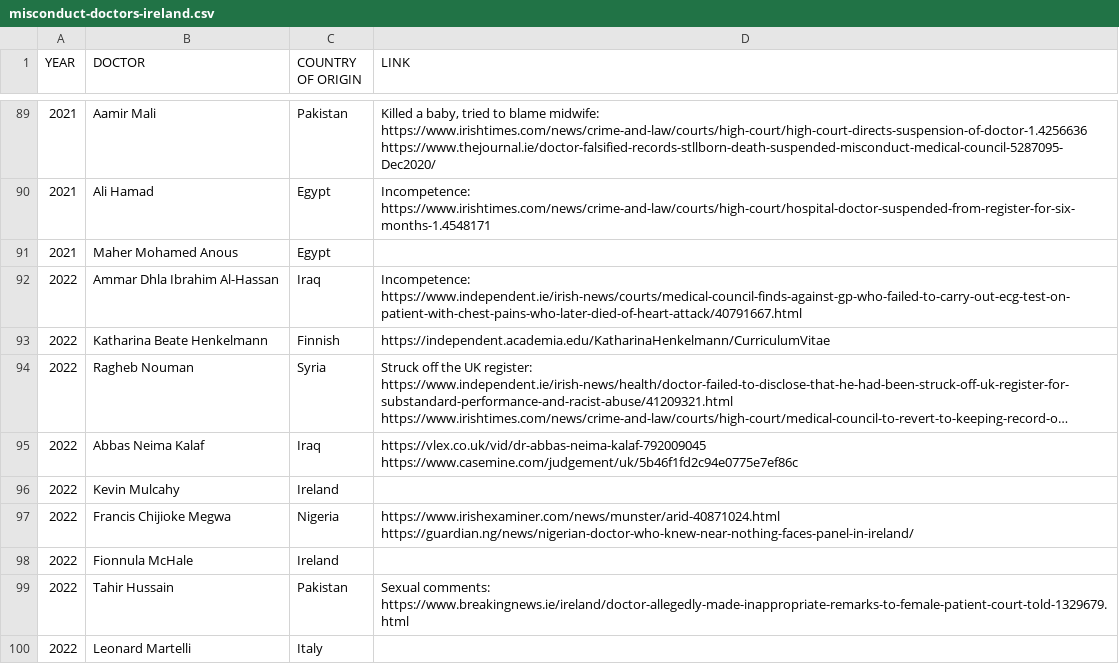
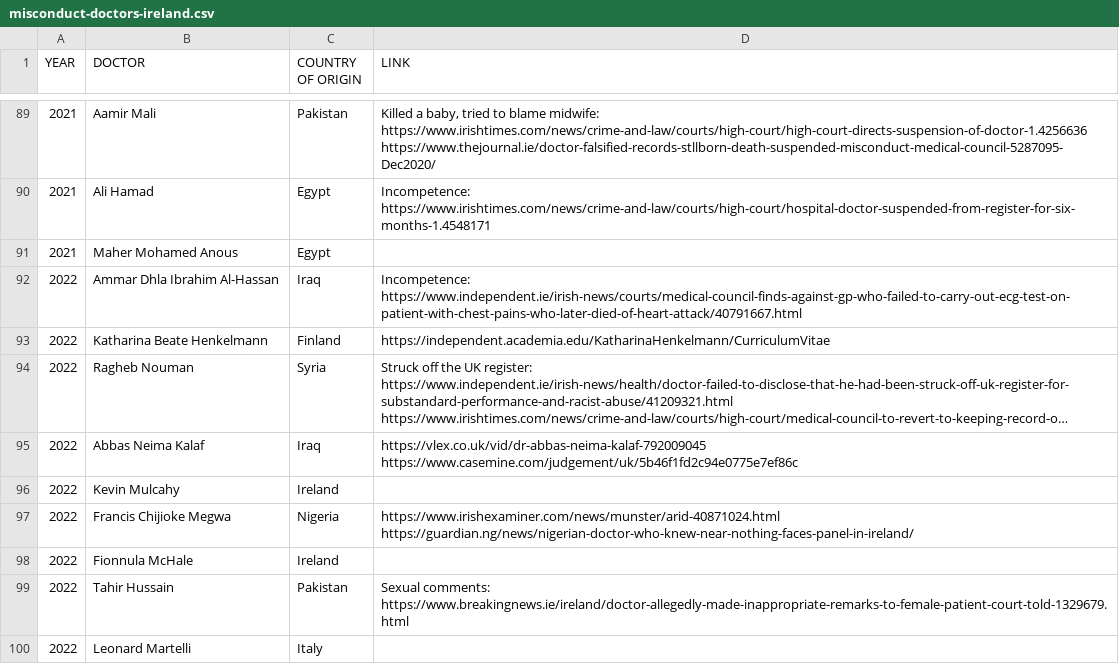
Before and after one commit to cliff-swan/doctors-misconduct-ireland, a CSV file: misconduct-doctors-ireland.csv, drawn as a sheet; only a part is shown, gaps mark what is left out; long unchanged cells end in …; the diff names each change by its address in the sheet, - before the commit and + after, or states it on an @@ line.

Commit message:
Update misconduct-doctors-ireland.csv

```diff
--- a/misconduct-doctors-ireland.csv
+++ b/misconduct-doctors-ireland.csv
-C93 (COUNTRY OF ORIGIN): Finnish
+C93 (COUNTRY OF ORIGIN): Finland
```
